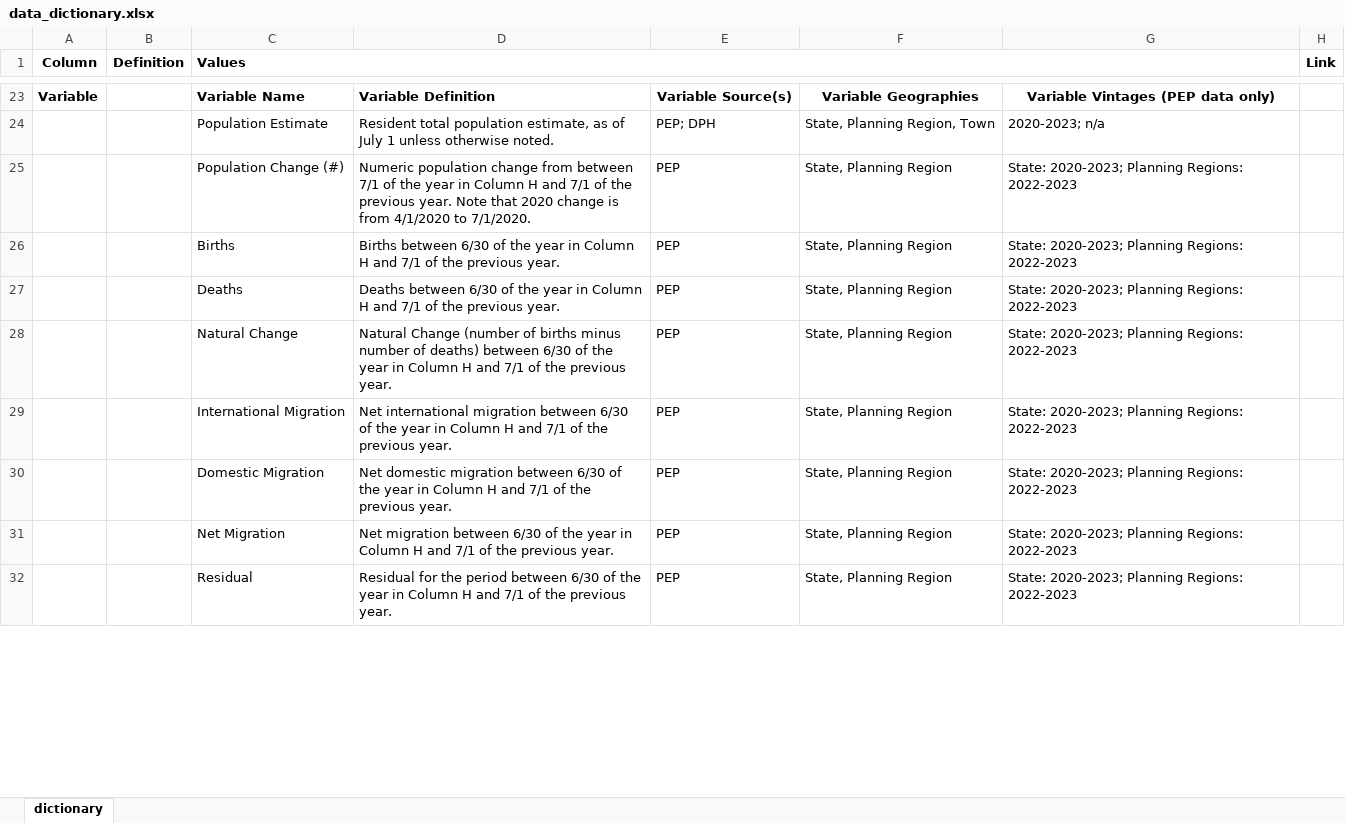
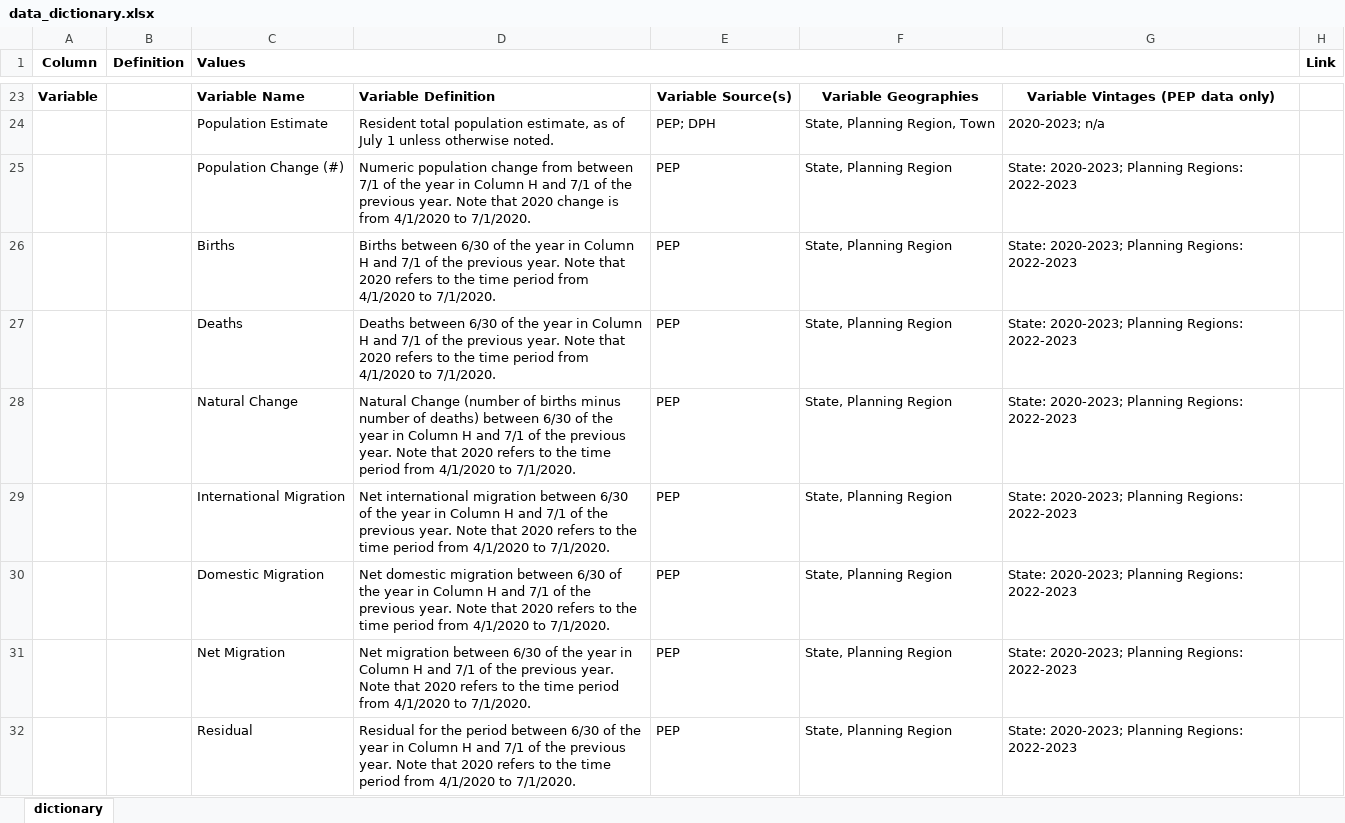
Before and after one commit to CT-Data-Collaborative/population-estimates-dashboard, an Excel workbook: data_dictionary.xlsx, sheet dictionary, drawn as a sheet; only a part is shown, gaps mark what is left out; values as stored, in another font and other column widths than the file's, no borders; the diff covers the shown part only; the diff names each change by its address in the sheet, - before the commit and + after, or states it on an @@ line.

Commit message:
Add files via upload

```diff
--- a/data_dictionary.xlsx (sheet dictionary)
+++ b/data_dictionary.xlsx (sheet dictionary)
-D26: …previous year.
+D26: …previous year. Note that 2020 refers to the time period from 4/1/2020 to 7/1/2020.
-D27: …previous year.
+D27: …previous year. Note that 2020 refers to the time period from 4/1/2020 to 7/1/2020.
-D28: …previous year.
+D28: …previous year. Note that 2020 refers to the time period from 4/1/2020 to 7/1/2020.
-D29: …previous year.
+D29: …previous year. Note that 2020 refers to the time period from 4/1/2020 to 7/1/2020.
-D30: …previous year.
+D30: …previous year. Note that 2020 refers to the time period from 4/1/2020 to 7/1/2020.
-D31: …previous year.
+D31: …previous year. Note that 2020 refers to the time period from 4/1/2020 to 7/1/2020.
-D32: …previous year.
+D32: …previous year. Note that 2020 refers to the time period from 4/1/2020 to 7/1/2020.
```
Also changed, not shown: 6 edited cells elsewhere in this sheet.
